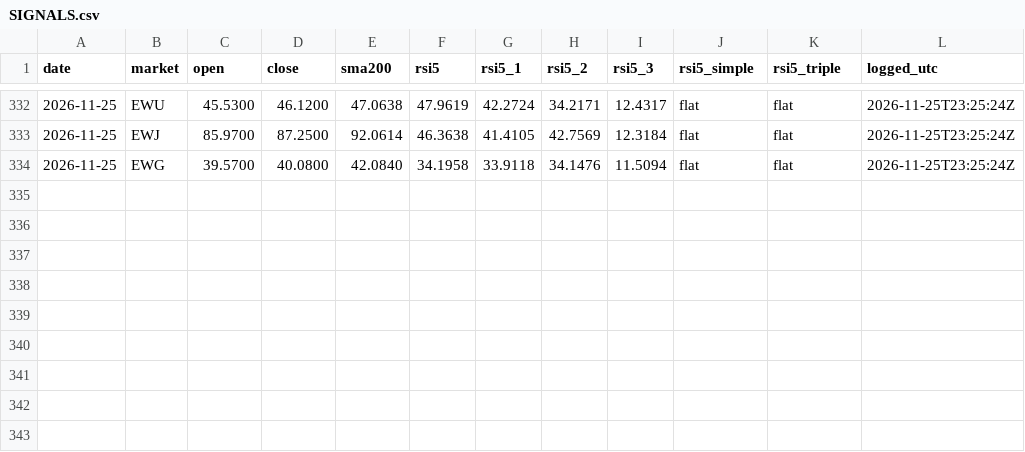
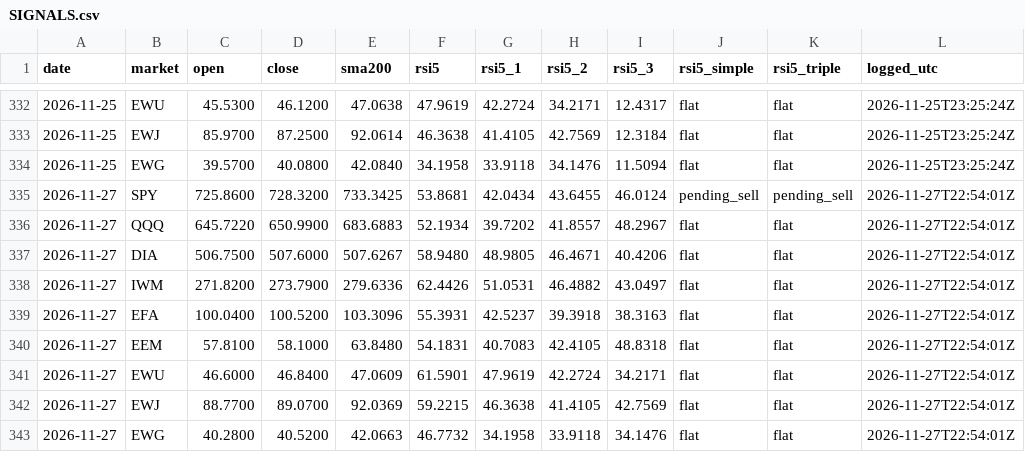
Before and after one commit to triton-xxix/proteus-lab, a CSV file: systems/SIGNALS.csv, drawn as a sheet; only a part is shown, gaps mark what is left out.

Commit message:
systems daily 2026-11-27: signals (launchd, local commit, the next nightly pushes)

```diff
--- a/systems/SIGNALS.csv
+++ b/systems/SIGNALS.csv
@@ -334 +334,10 @@ date,market,open,close,sma200,rsi5,rsi5_1,rsi5_2,rsi5_3,rsi5_simple,rsi5_triple,
 2026-11-25,EWG,39.5700,40.0800,42.0840,34.1958,33.9118,34.1476,11.5094,flat,flat,2026-11-25T23:25:24Z
+2026-11-27,SPY,725.8600,728.3200,733.3425,53.8681,42.0434,43.6455,46.0124,pending_sell,pending_sell,2026-11-27T22:54:01Z
+2026-11-27,QQQ,645.7220,650.9900,683.6883,52.1934,39.7202,41.8557,48.2967,flat,flat,2026-11-27T22:54:01Z
+2026-11-27,DIA,506.7500,507.6000,507.6267,58.9480,48.9805,46.4671,40.4206,flat,flat,2026-11-27T22:54:01Z
+2026-11-27,IWM,271.8200,273.7900,279.6336,62.4426,51.0531,46.4882,43.0497,flat,flat,2026-11-27T22:54:01Z
+2026-11-27,EFA,100.0400,100.5200,103.3096,55.3931,42.5237,39.3918,38.3163,flat,flat,2026-11-27T22:54:01Z
+2026-11-27,EEM,57.8100,58.1000,63.8480,54.1831,40.7083,42.4105,48.8318,flat,flat,2026-11-27T22:54:01Z
+2026-11-27,EWU,46.6000,46.8400,47.0609,61.5901,47.9619,42.2724,34.2171,flat,flat,2026-11-27T22:54:01Z
+2026-11-27,EWJ,88.7700,89.0700,92.0369,59.2215,46.3638,41.4105,42.7569,flat,flat,2026-11-27T22:54:01Z
+2026-11-27,EWG,40.2800,40.5200,42.0663,46.7732,34.1958,33.9118,34.1476,flat,flat,2026-11-27T22:54:01Z
```
Also changed, not shown: systems/EVENTS.csv, systems/SIGNALS_IBS.csv.
